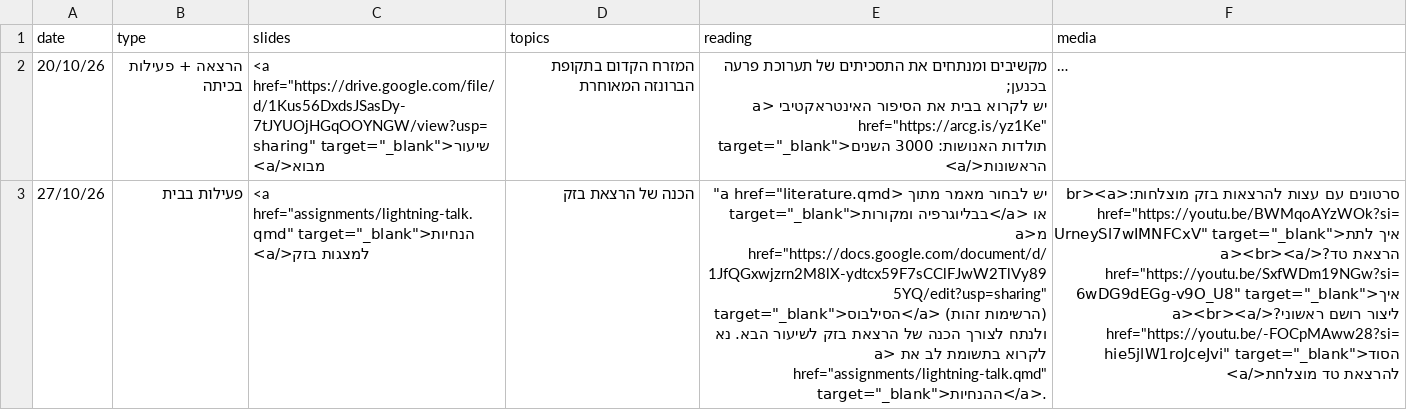
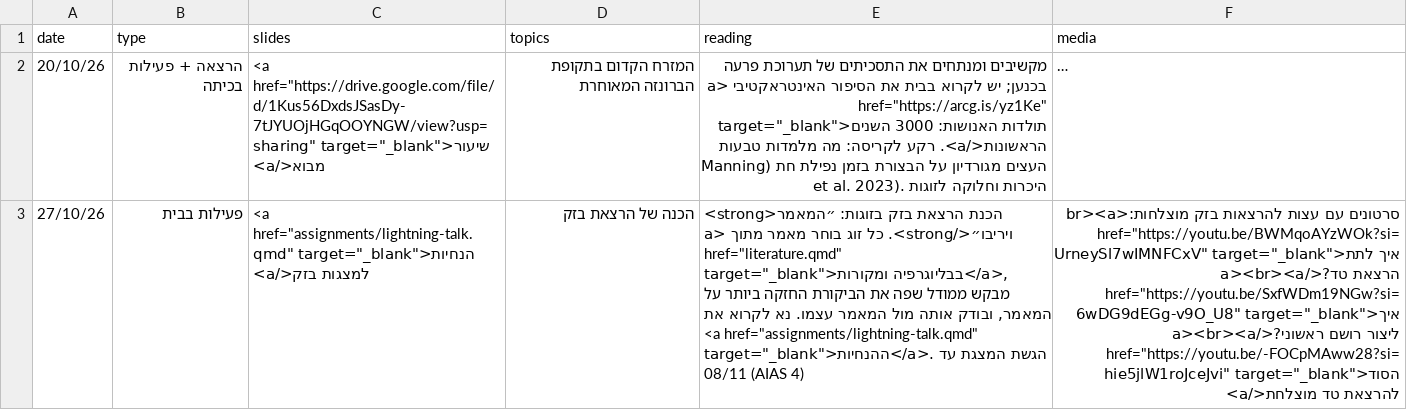
Before and after one commit to shaigordin/ancient-israel, a CSV file: data/schedule-unit1.csv, drawn as a sheet; only a part is shown; long unchanged cells end in …; the diff covers the shown part only; the diff names each change by its address in the sheet, - before the commit and + after, or states it on an @@ line.

```diff
--- a/data/schedule-unit1.csv
+++ b/data/schedule-unit1.csv
-E2 (reading): …3000 השנים הראשונות</a>
+E2 (reading): …3000 השנים הראשונות</a>. רקע לקריסה: מה מלמדות טבעות העצים מגורדיון על הבצורת בזמן נפילת חת (Manning et al. 2023). היכרות וחלוקה לזוגות
-E3 (reading): יש לבחור מאמר מתוך <a href="literature.qmd" target="_blank">בבליוגרפיה ומקורות</a> או מ<a href="https://docs.google.com/document/d/1JfQGxwjzrn2M8lX-ydtcx59F7sCClFJwW2TlVy895YQ/edit?usp=sharing" target="_blank">הסילבוס</a> (הרשימות זהות) ולנתח לצורך הכנה של הרצאת בזק לשיעור הבא. נא לקרוא בתשומת לב את <a href="assignments/lightning-talk.qmd" target="_blank">ההנחיות</a>.
+E3 (reading): <strong>הכנת הרצאת בזק בזוגות: ״המאמר ויריבו״</strong>. כל זוג בוחר מאמר מתוך <a href="literature.qmd" target="_blank">בבליוגרפיה ומקורות</a>, מבקש ממודל שפה את הביקורת החזקה ביותר על המאמר, ובודק אותה מול המאמר עצמו. נא לקרוא את <a href="assignments/lightning-talk.qmd" target="_blank">ההנחיות</a>. הגשת המצגת עד 08/11 (AIAS 4)
```
Also changed, not shown: 2 edited cells elsewhere in this file, data/schedule-unit2.csv, data/schedule-unit3.csv, 15 other files.
